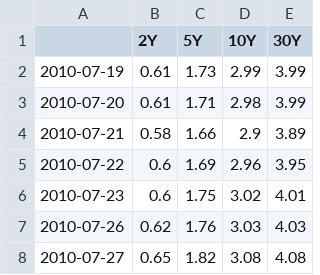
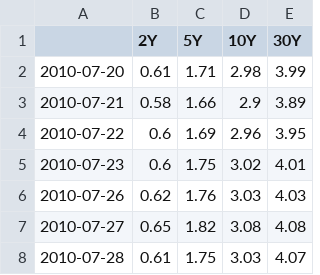
Before and after one commit to DataVizHonduran/boquin.github.io, a CSV file: reports/treasury-cta-signals/yields.csv, drawn as a sheet; only a part is shown; the shorter side is filled out with more unchanged rows.

```diff
--- a/reports/treasury-cta-signals/yields.csv
+++ b/reports/treasury-cta-signals/yields.csv
@@ -1,3 +1,2 @@
 ,2Y,5Y,10Y,30Y
-2010-07-19,0.61,1.73,2.99,3.99
 2010-07-20,0.61,1.71,2.98,3.99
```
Also changed, not shown: reports/treasury-cta-signals/positions_fast.csv, reports/treasury-cta-signals/positions_slow.csv, 11 other files.
